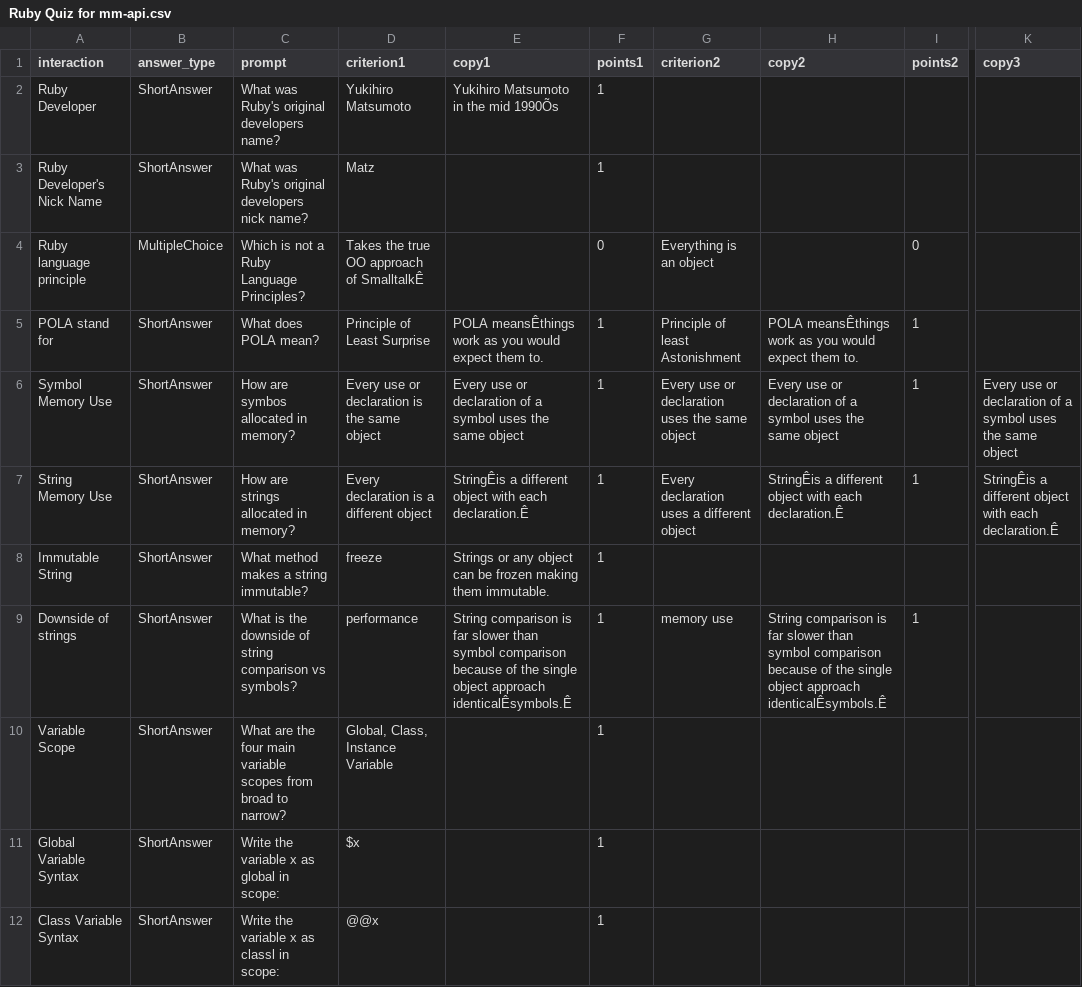
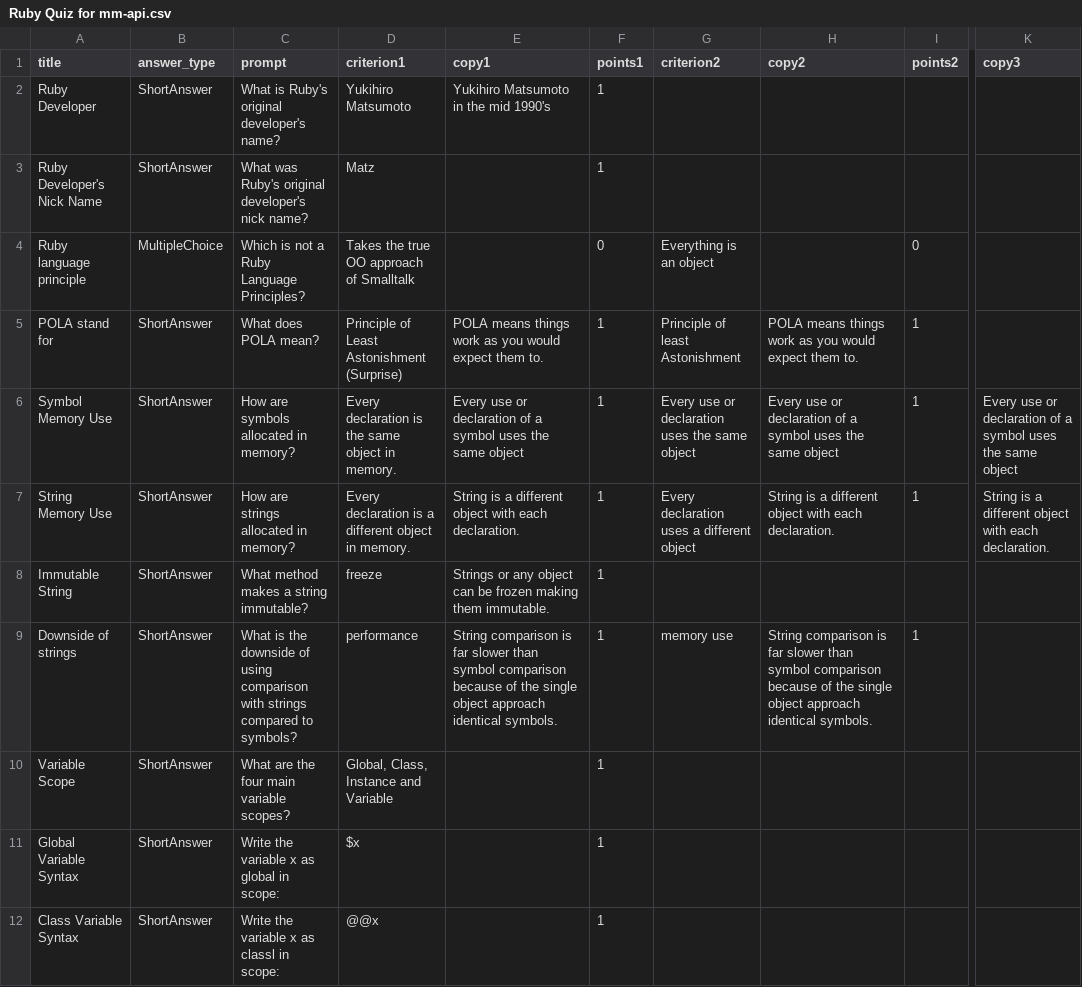
Before and after one commit to dbbrandt/mm-api, a CSV file: doc/Ruby Quiz for mm-api.csv, drawn as a sheet; only a part is shown, gaps mark what is left out; the diff covers the shown part only; the diff names each change by its address in the sheet, - before the commit and + after, or states it on an @@ line.

Commit message:
MM-72 fix generate bug when blank copy (#15)
Also now saves changes to the interaction fields (title, type).
Fixed bug where the the criterion error was not getting captured.
Fixed bug where the import_row could not be updated because it looks
for duplicates in the validation and find itself.

```diff
--- a/doc/Ruby Quiz for mm-api.csv
+++ b/doc/Ruby Quiz for mm-api.csv
-A1: interaction
+A1: title
-C2 (prompt): What was Ruby's original developers name?
+C2 (prompt): What is Ruby's original developer's name?
-E2 (copy1): Yukihiro Matsumoto in the mid 1990Õs
+E2 (copy1): Yukihiro Matsumoto in the mid 1990's
-C3 (prompt): …Ruby's original developers nick name?
+C3 (prompt): …Ruby's original developer's nick name?
-D4 (criterion1): Takes the true OO approach of SmalltalkÊ
+D4 (criterion1): Takes the true OO approach of Smalltalk
-D5 (criterion1): Principle of Least Surprise
+D5 (criterion1): Principle of Least Astonishment (Surprise)
-E5 (copy1): POLA meansÊthings work as…
+E5 (copy1): POLA means things work as…
-H5 (copy2): POLA meansÊthings work as…
+H5 (copy2): POLA means things work as…
-C6 (prompt): How are symbos allocated in memory?
+C6 (prompt): How are symbols allocated in memory?
-D6 (criterion1): Every use or declaration is the same object
+D6 (criterion1): Every declaration is the same object in memory.
-D7 (criterion1): Every declaration is a different object
+D7 (criterion1): Every declaration is a different object in memory.
-E7 (copy1): StringÊis a different object with each declaration.Ê
+E7 (copy1): String is a different object with each declaration.
-H7 (copy2): StringÊis a different object with each declaration.Ê
+H7 (copy2): String is a different object with each declaration.
-K7 (copy3): StringÊis a different object with each declaration.Ê
+K7 (copy3): String is a different object with each declaration.
-C9 (prompt): …downside of string comparison vs symbols?
+C9 (prompt): …downside of using comparison with strings compared to symbols?
-E9 (copy1): …object approach identicalÊsymbols.Ê
+E9 (copy1): …object approach identical symbols.
-H9 (copy2): …object approach identicalÊsymbols.Ê
+H9 (copy2): …object approach identical symbols.
-C10 (prompt): …main variable scopes from broad to narrow?
+C10 (prompt): …main variable scopes?
-D10 (criterion1): Global, Class, Instance Variable
+D10 (criterion1): Global, Class, Instance and Variable
```
Also changed, not shown: 2 removed rows and 42 edited cells elsewhere in this file, doc/RubyQuiz.csv, 5 other files.
